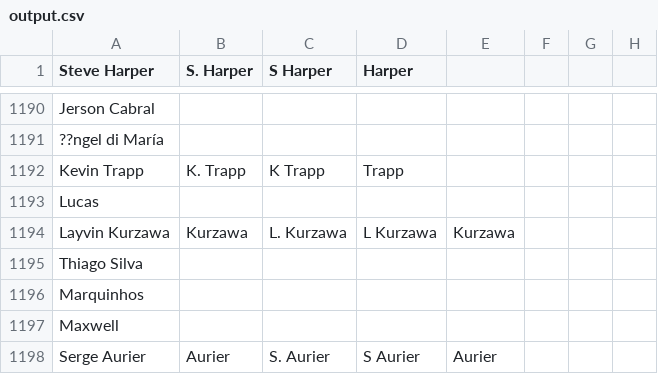
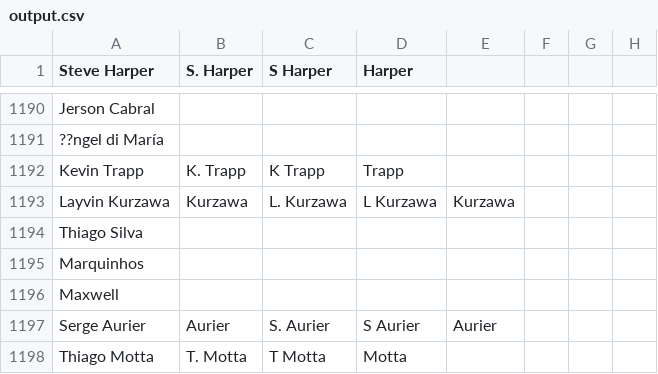
Before and after one commit to jaxmann/soccer-highlights-server, a CSV file: output.csv, drawn as a sheet; only a part is shown, gaps mark what is left out; the shorter side is filled out with more unchanged rows.

Commit message:
remove 'lucas' from player list

```diff
--- a/output.csv
+++ b/output.csv
@@ -1192,3 +1192,2 @@ Jerson Cabral,,,,,,
 Kevin Trapp,K. Trapp,K Trapp,Trapp,,,
-Lucas,,,,,,
 Layvin Kurzawa,Kurzawa,L. Kurzawa,L Kurzawa,Kurzawa,,
```
